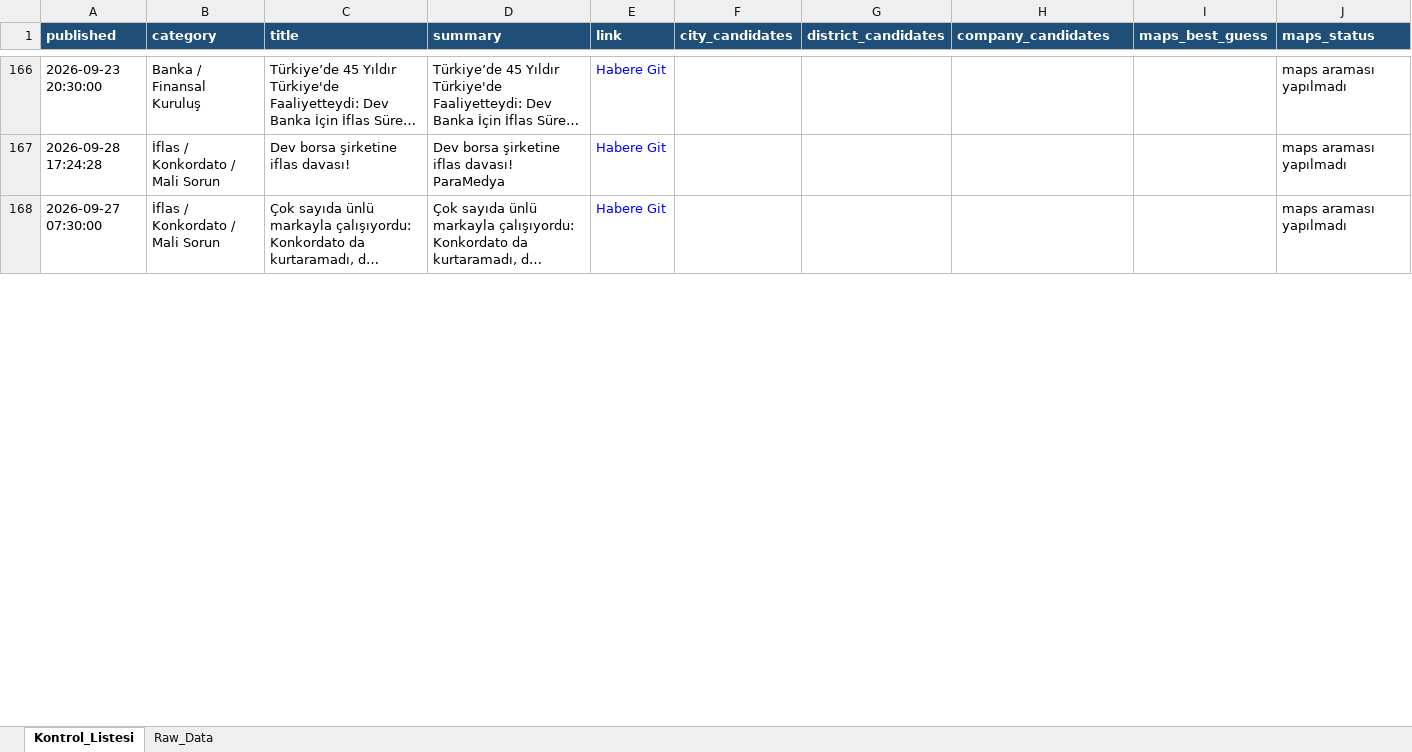
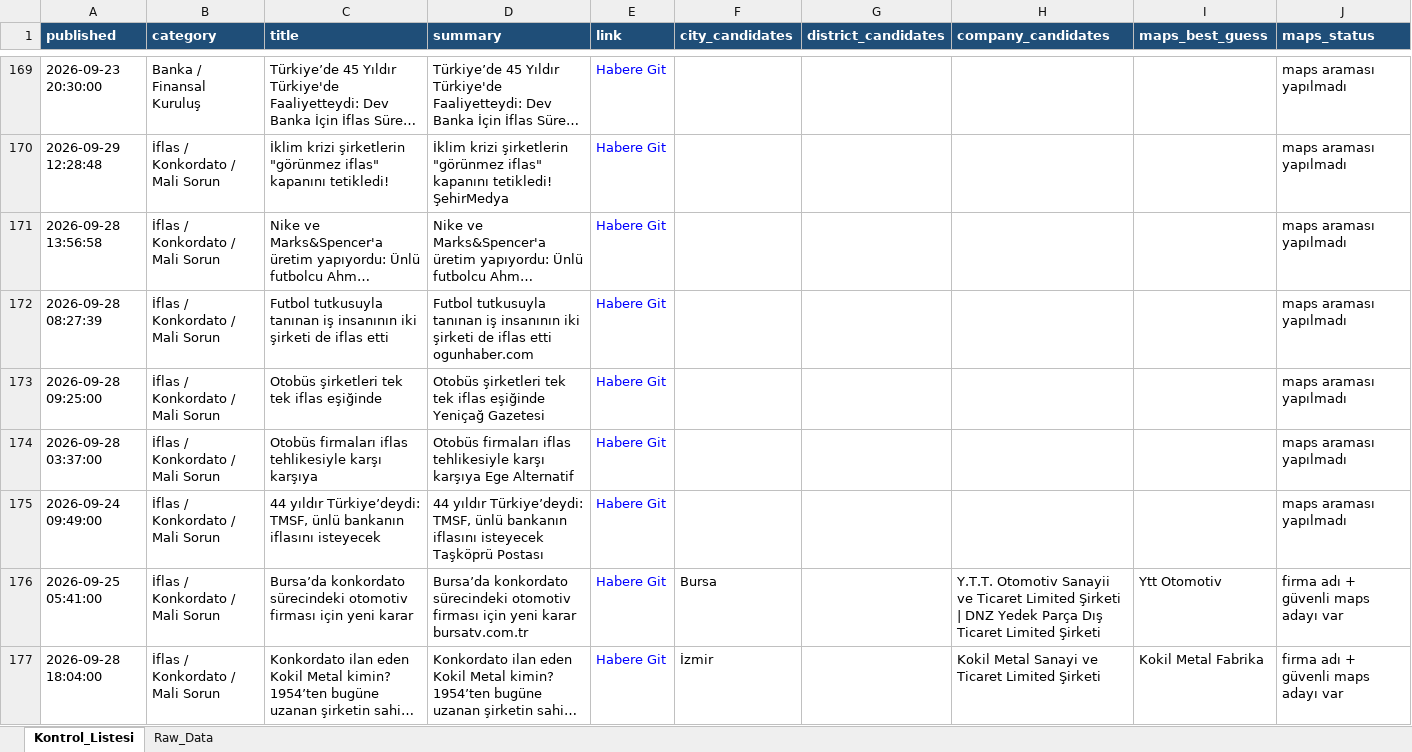
Before and after one commit to MuhammedMustafaSungur/haber-risk-monitor, an Excel workbook: data/haberler_final.xlsx, sheet Kontrol_Listesi, drawn as a sheet; only a part is shown, gaps mark what is left out; the shorter side is filled out with more unchanged rows; long unchanged cells end in …; values as stored, in another font and other column widths than the file's, no borders; addresses are those after the commit; the diff covers the shown part only; the diff names each change by its address in the sheet, - before the commit and + after, or states it on an @@ line.

```diff
--- a/data/haberler_final.xlsx (sheet Kontrol_Listesi)
+++ b/data/haberler_final.xlsx (sheet Kontrol_Listesi)
-A170 (published): 2026-09-28 17:24:28
+A170 (published): 2026-09-29 12:28:48
-C170 (title): Dev borsa şirketine iflas davası!
+C170 (title): İklim krizi şirketlerin "görünmez iflas" kapanını tetikledi!
-D170 (summary): Dev borsa şirketine iflas davası! ParaMedya
+D170 (summary): İklim krizi şirketlerin "görünmez iflas" kapanını tetikledi! ŞehirMedya
@@ row 169 moved to row 171: 2026-09-28 13:56:58 @@
+row 172: 2026-09-28 08:27:39 | İflas / Konkordato / Mali Sorun | Futbol tutkusuyla tanınan iş insanının iki şirketi de iflas etti | Futbol tutkusuyla tanınan iş insanının iki şirketi de iflas etti ogunhaber.com | Habere Git |  |  |  |  | maps araması yapılmadı
+row 173: 2026-09-28 09:25:00 | İflas / Konkordato / Mali Sorun | Otobüs şirketleri tek tek iflas eşiğinde | Otobüs şirketleri tek tek iflas eşiğinde Yeniçağ Gazetesi | Habere Git |  |  |  |  | maps araması yapılmadı
@@ row 171 moved to row 174: 2026-09-28 03:37:00 @@
@@ row 174 moved to row 175: 2026-09-24 09:49:00 @@
+row 176: 2026-09-25 05:41:00 | İflas / Konkordato / Mali Sorun | Bursa’da konkordato sürecindeki otomotiv firması için yeni karar | Bursa’da konkordato sürecindeki otomotiv firması için yeni karar bursatv.com.tr | Habere Git | Bursa |  | Y.T.T. Otomotiv Sanayii ve Ticaret Limited Şirketi | DNZ Yedek Parça Dış Ticaret Limited Şirketi | Ytt Otomotiv | firma adı + güvenli maps adayı var
@@ row 183 moved to row 177: 2026-09-28 18:04:00 @@
```
Also changed, not shown: 82 added rows, 75 removed rows, 34 moved rows and 151 edited cells elsewhere in this sheet, sheet Raw_Data, 1 other file.
